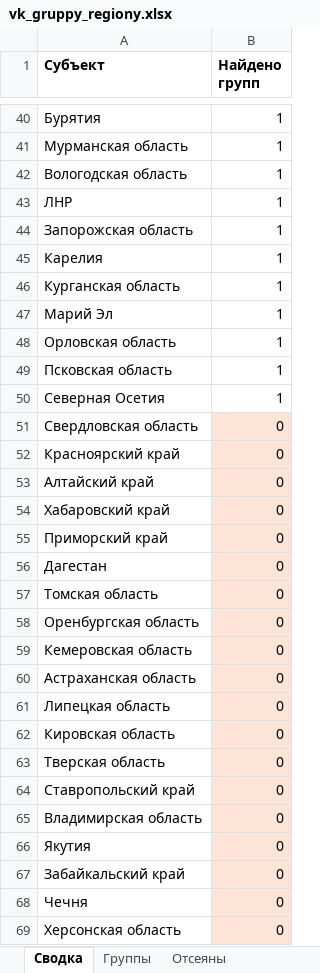
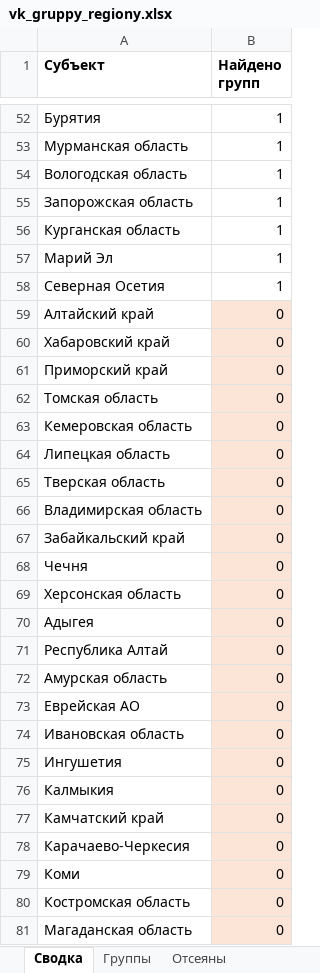
Before and after one commit to vitoskk-esd/123, an Excel workbook: docs/vk_regiony/vk_gruppy_regiony.xlsx, sheet Сводка, drawn as a sheet; only a part is shown, gaps mark what is left out; the shorter side is filled out with more unchanged rows; values as stored, in another font and other column widths than the file's, no borders; removed rows and columns are numbered as before the commit, all else as after; the diff covers the shown part only; the diff names each change by its address in the sheet, - before the commit and + after, or states it on an @@ line.

```diff
--- a/docs/vk_regiony/vk_gruppy_regiony.xlsx (sheet Сводка)
+++ b/docs/vk_regiony/vk_gruppy_regiony.xlsx (sheet Сводка)
-row 43: ЛНР | 1
-row 45: Карелия | 1
-row 48: Орловская область | 1
-row 49: Псковская область | 1
-row 51: Свердловская область | 0
-row 52: Красноярский край | 0
-row 56: Дагестан | 0
-row 58: Оренбургская область | 0
-row 60: Астраханская область | 0
-row 62: Кировская область | 0
-row 64: Ставропольский край | 0
-row 66: Якутия | 0
```
Also changed, not shown: 25 added rows, 13 removed rows and 14 edited cells elsewhere in this sheet, sheet Группы, sheet Отсеяны.
